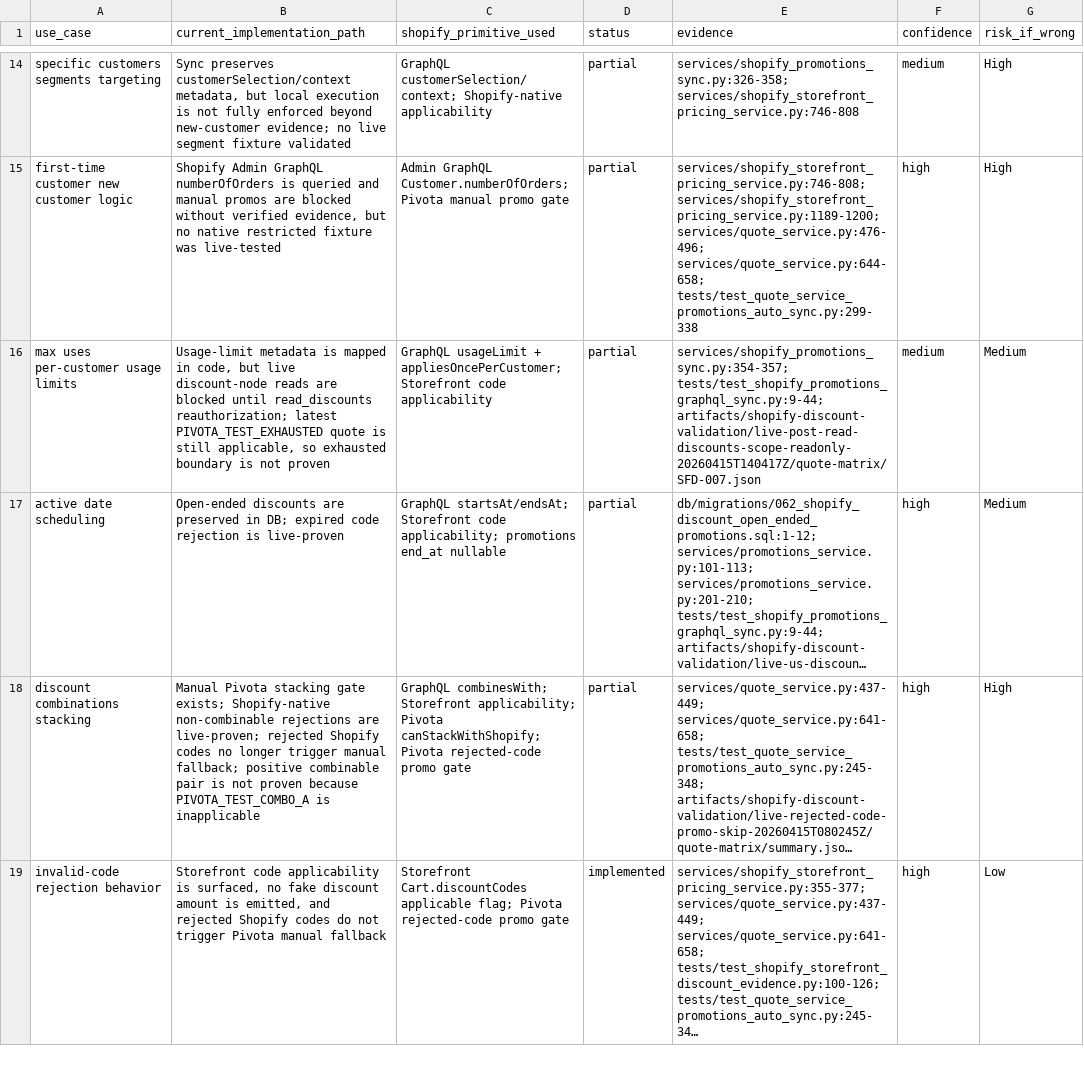
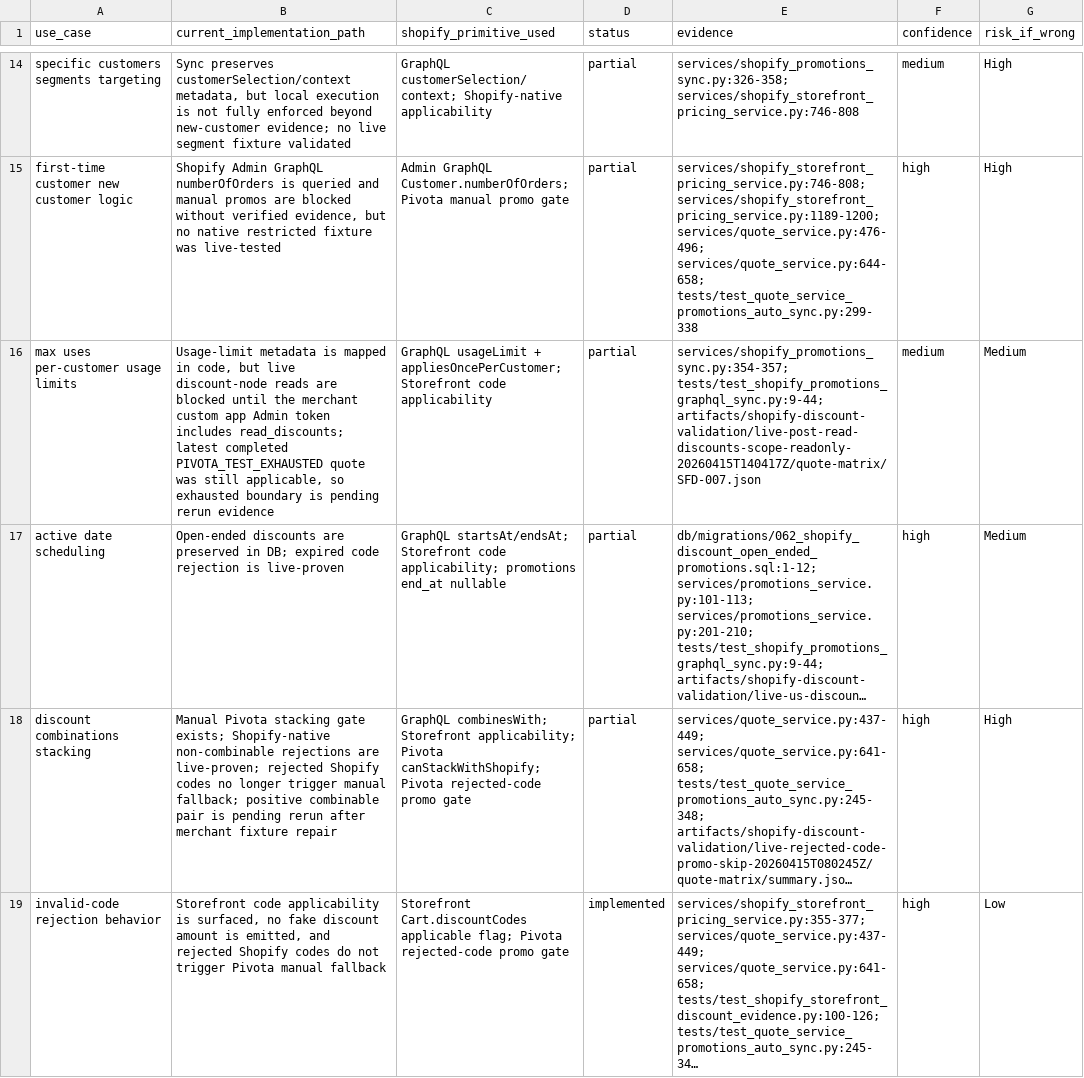
Before and after one commit to pengxu9-rgb/pivota-backend, a CSV file: docs/shopify-discount-coverage.csv, drawn as a sheet; only a part is shown, gaps mark what is left out; long unchanged cells end in …; the diff covers the shown part only; the diff names each change by its address in the sheet, - before the commit and + after, or states it on an @@ line.

Commit message:
Clarify Shopify custom app discount validation

```diff
--- a/docs/shopify-discount-coverage.csv
+++ b/docs/shopify-discount-coverage.csv
-B16 (current_implementation_path): …blocked until read_discounts reauthorization; latest PIVOTA_TEST_EXHAUSTED quote is still applicable, so exhausted boundary is not proven
+B16 (current_implementation_path): …blocked until the merchant custom app Admin token includes read_discounts; latest completed PIVOTA_TEST_EXHAUSTED quote was still applicable, so exhausted boundary is pending rerun evidence
-B18 (current_implementation_path): …pair is not proven because PIVOTA_TEST_COMBO_A is inapplicable
+B18 (current_implementation_path): …pair is pending rerun after merchant fixture repair
```
Also changed, not shown: 1 edited cell elsewhere in this file, 7 other files.
